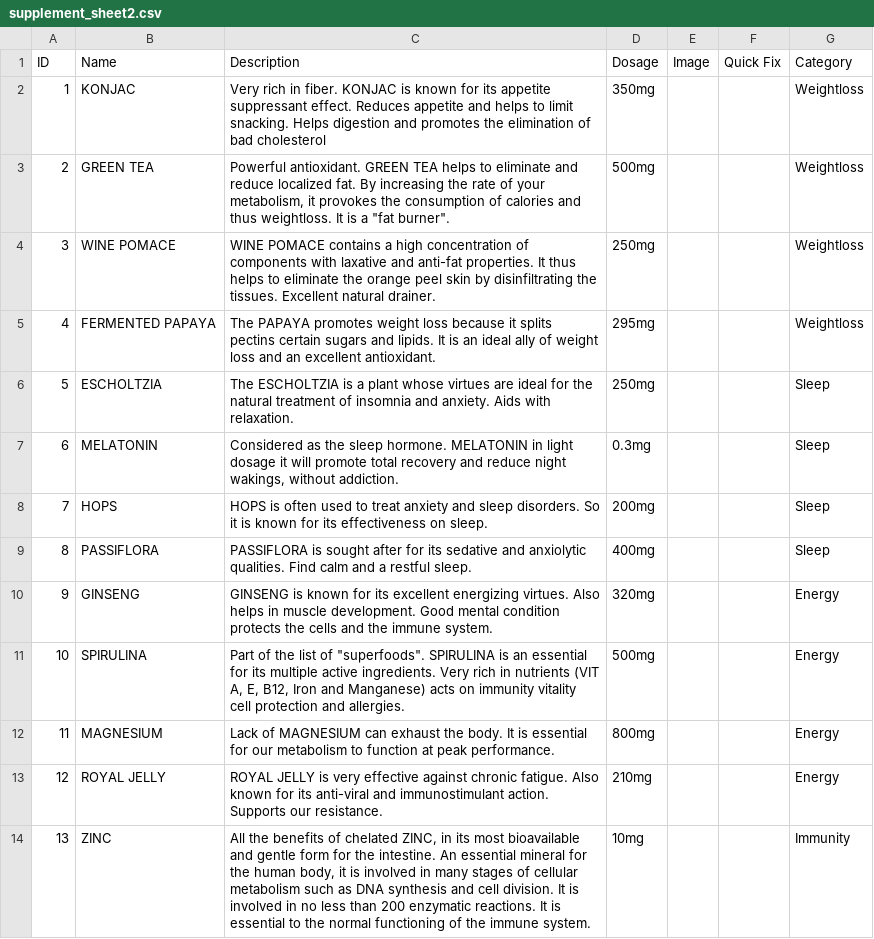
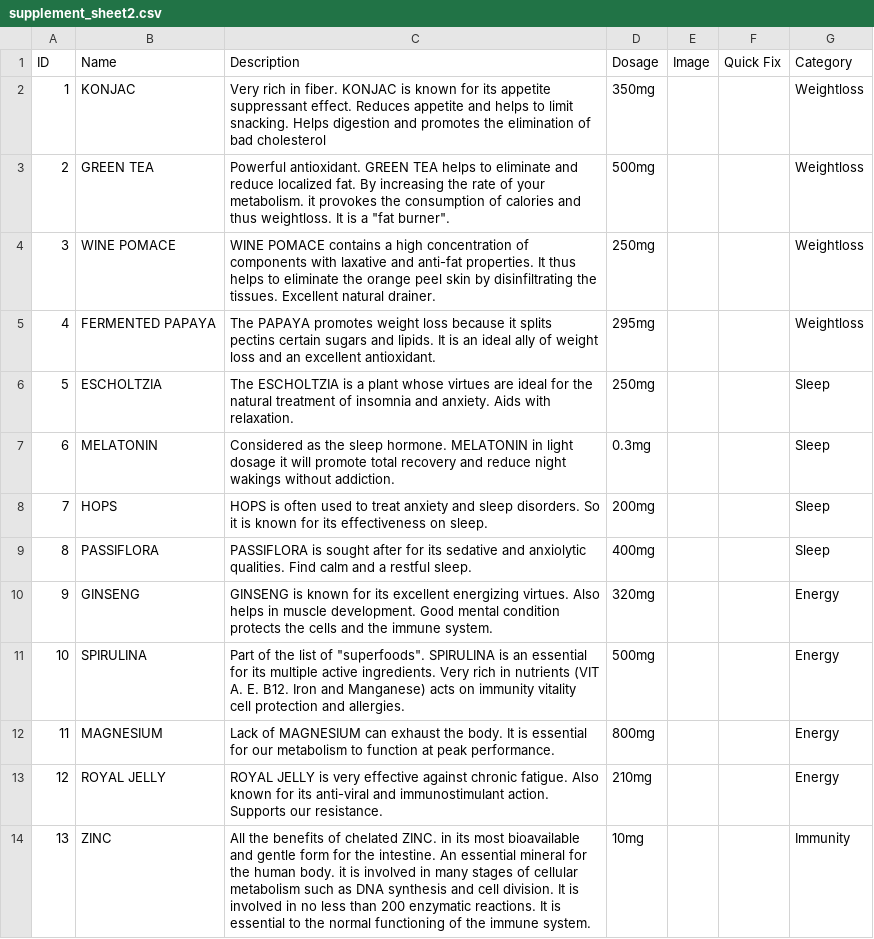
Before and after one commit to CS501Fall2022/Vitamin_App, a CSV file: app/src/main/res/raw/supplement_sheet2.csv, drawn as a sheet; only a part is shown; the diff covers the shown part only.

Commit message:
CSV file update

```diff
--- a/app/src/main/res/raw/supplement_sheet2.csv
+++ b/app/src/main/res/raw/supplement_sheet2.csv
@@ -2,3 +2,3 @@ ID,Name,Description,Dosage,Image,Quick Fix,Category
 1,KONJAC,Very rich in fiber. KONJAC is known for its appetite suppressant effect. Reduces appetite and helps to limit snacking. Helps digestion and promotes the elimination of bad cholesterol,350mg,,,Weightloss
-2,GREEN TEA,"Powerful antioxidant. GREEN TEA helps to eliminate and reduce localized fat. By increasing the rate of your metabolism, it provokes the consumption of calories and thus weightloss. It is a ""fat burner"".",500mg,,,Weightloss
+2,GREEN TEA,"Powerful antioxidant. GREEN TEA helps to eliminate and reduce localized fat. By increasing the rate of your metabolism. it provokes the consumption of calories and thus weightloss. It is a ""fat burner"".",500mg,,,Weightloss
 3,WINE POMACE,WINE POMACE contains a high concentration of components with laxative and anti-fat properties. It thus helps to eliminate the orange peel skin by disinfiltrating the tissues. Excellent natural drainer.,250mg,,,Weightloss
@@ -6,3 +6,3 @@ ID,Name,Description,Dosage,Image,Quick Fix,Category
 5,ESCHOLTZIA,The ESCHOLTZIA is a plant whose virtues are ideal for the natural treatment of insomnia and anxiety. Aids with relaxation.,250mg,,,Sleep
-6,MELATONIN,"Considered as the sleep hormone. MELATONIN in light dosage it will promote total recovery and reduce night wakings, without addiction.",0.3mg,,,Sleep
+6,MELATONIN,Considered as the sleep hormone. MELATONIN in light dosage it will promote total recovery and reduce night wakings without addiction.,0.3mg,,,Sleep
 7,HOPS,HOPS is often used to treat anxiety and sleep disorders. So it is known for its effectiveness on sleep.,200mg,,,Sleep
@@ -10,5 +10,5 @@ ID,Name,Description,Dosage,Image,Quick Fix,Category
 9,GINSENG,GINSENG is known for its excellent energizing virtues. Also helps in muscle development. Good mental condition protects the cells and the immune system.,320mg,,,Energy
-10,SPIRULINA,"Part of the list of ""superfoods"". SPIRULINA is an essential for its multiple active ingredients. Very rich in nutrients (VIT A, E, B12, Iron and Manganese) acts on immunity vitality cell protection and allergies.",500mg,,,Energy
+10,SPIRULINA,"Part of the list of ""superfoods"". SPIRULINA is an essential for its multiple active ingredients. Very rich in nutrients (VIT A. E. B12. Iron and Manganese) acts on immunity vitality cell protection and allergies.",500mg,,,Energy
 11,MAGNESIUM,Lack of MAGNESIUM can exhaust the body. It is essential for our metabolism to function at peak performance.,800mg,,,Energy
 12,ROYAL JELLY,ROYAL JELLY is very effective against chronic fatigue. Also known for its anti-viral and immunostimulant action. Supports our resistance.,210mg,,,Energy
-13,ZINC,"All the benefits of chelated ZINC, in its most bioavailable and gentle form for the intestine. An essential mineral for the human body, it is involved in many stages of cellular metabolism such as DNA synthesis and cell division. It is involved in no less than 200 enzymatic reactions. It is essential to the normal functioning of the immune system.",10mg,,,Immunity
+13,ZINC,All the benefits of chelated ZINC. in its most bioavailable and gentle form for the intestine. An essential mineral for the human body. it is involved in many stages of cellular metabolism such as DNA synthesis and cell division. It is involved in no less than 200 enzymatic reactions. It is essential to the normal functioning of the immune system.,10mg,,,Immunity
```
Also changed, not shown: 8 edited cells elsewhere in this file.
